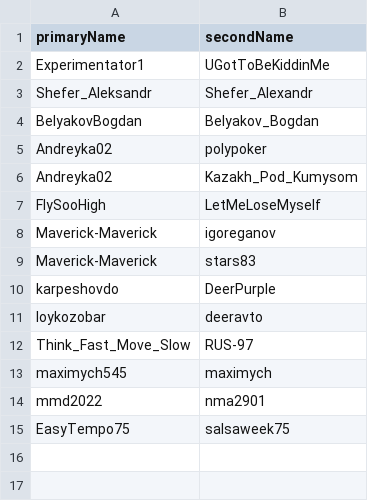
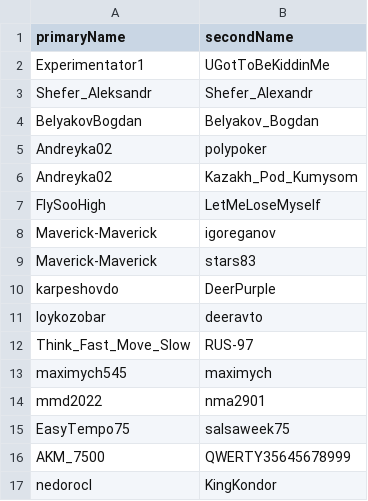
Before and after one commit to dmieter/listats, a CSV file: src/names.csv, drawn as a sheet.

Commit message:
updating duplicate names

```diff
--- a/src/names.csv
+++ b/src/names.csv
@@ -15 +15,3 @@ mmd2022,nma2901
 EasyTempo75,salsaweek75
+AKM_7500,QWERTY35645678999
+nedorocl,KingKondor
```
